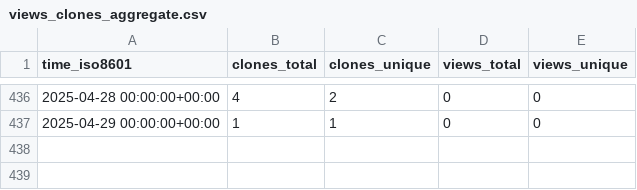
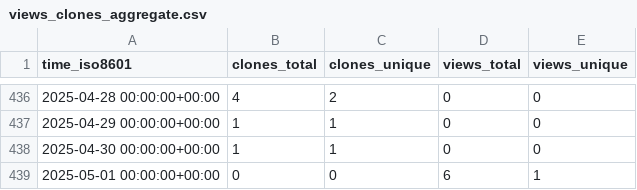
Before and after one commit to tobbie/c-sharp-algorithms, a CSV file: tobbie/c-sharp-algorithms/ghrs-data/views_clones_aggregate.csv, drawn as a sheet; only a part is shown, gaps mark what is left out.

```diff
--- a/tobbie/c-sharp-algorithms/ghrs-data/views_clones_aggregate.csv
+++ b/tobbie/c-sharp-algorithms/ghrs-data/views_clones_aggregate.csv
@@ -437 +437,3 @@ time_iso8601,clones_total,clones_unique,views_total,views_unique
 2025-04-29 00:00:00+00:00,1,1,0,0
+2025-04-30 00:00:00+00:00,1,1,0,0
+2025-05-01 00:00:00+00:00,0,0,6,1
```
Also changed, not shown: 1 other file.
